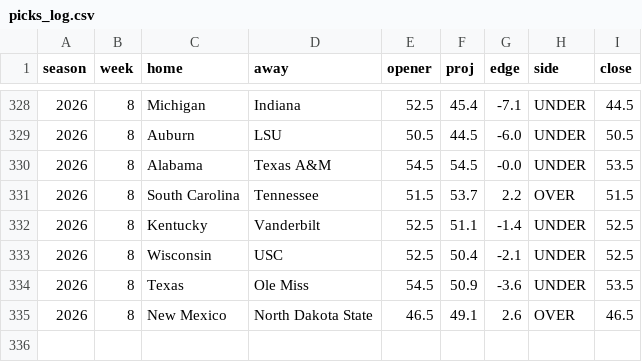
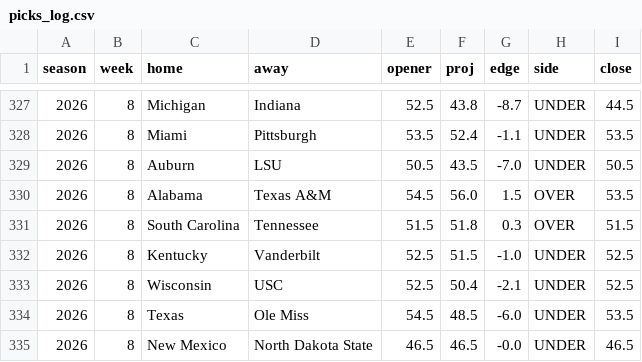
Before and after one commit to aberni03/ncaaf-totals-edge, a CSV file: out/picks_log.csv, drawn as a sheet; only a part is shown, gaps mark what is left out; the diff covers the shown part only.

```diff
--- a/out/picks_log.csv
+++ b/out/picks_log.csv
@@ -328,8 +327,9 @@ season,week,home,away,opener,proj,edge,side,close
-2026,8,Michigan,Indiana,52.5,45.4,-7.1,UNDER,44.5
-2026,8,Auburn,LSU,50.5,44.5,-6.0,UNDER,50.5
-2026,8,Alabama,Texas A&M,54.5,54.5,-0.0,UNDER,53.5
-2026,8,South Carolina,Tennessee,51.5,53.7,2.2,OVER,51.5
-2026,8,Kentucky,Vanderbilt,52.5,51.1,-1.4,UNDER,52.5
+2026,8,Michigan,Indiana,52.5,43.8,-8.7,UNDER,44.5
+2026,8,Miami,Pittsburgh,53.5,52.4,-1.1,UNDER,53.5
+2026,8,Auburn,LSU,50.5,43.5,-7.0,UNDER,50.5
+2026,8,Alabama,Texas A&M,54.5,56.0,1.5,OVER,53.5
+2026,8,South Carolina,Tennessee,51.5,51.8,0.3,OVER,51.5
+2026,8,Kentucky,Vanderbilt,52.5,51.5,-1.0,UNDER,52.5
 2026,8,Wisconsin,USC,52.5,50.4,-2.1,UNDER,52.5
-2026,8,Texas,Ole Miss,54.5,50.9,-3.6,UNDER,53.5
-2026,8,New Mexico,North Dakota State,46.5,49.1,2.6,OVER,46.5
+2026,8,Texas,Ole Miss,54.5,48.5,-6.0,UNDER,53.5
+2026,8,New Mexico,North Dakota State,46.5,46.5,-0.0,UNDER,46.5
```
Also changed, not shown: 3 added rows, 4 removed rows and 26 edited cells elsewhere in this file, out/odds_snapshots.csv, out/slate.csv, 6 other files.
